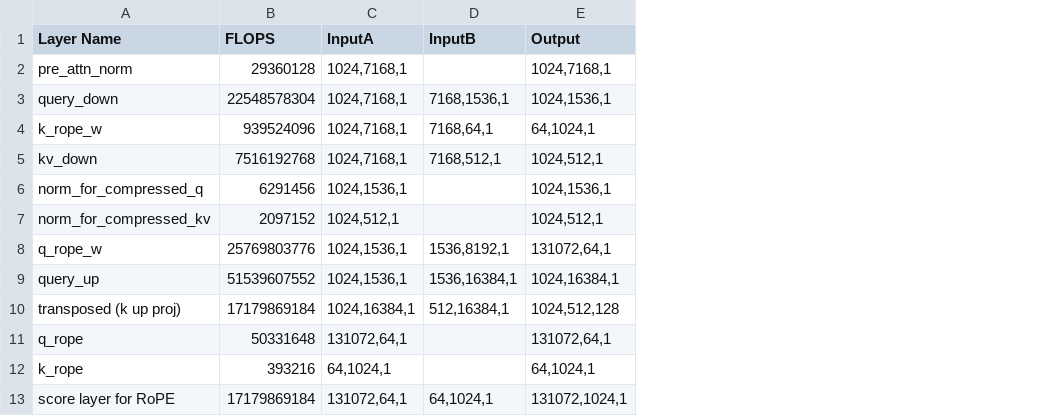
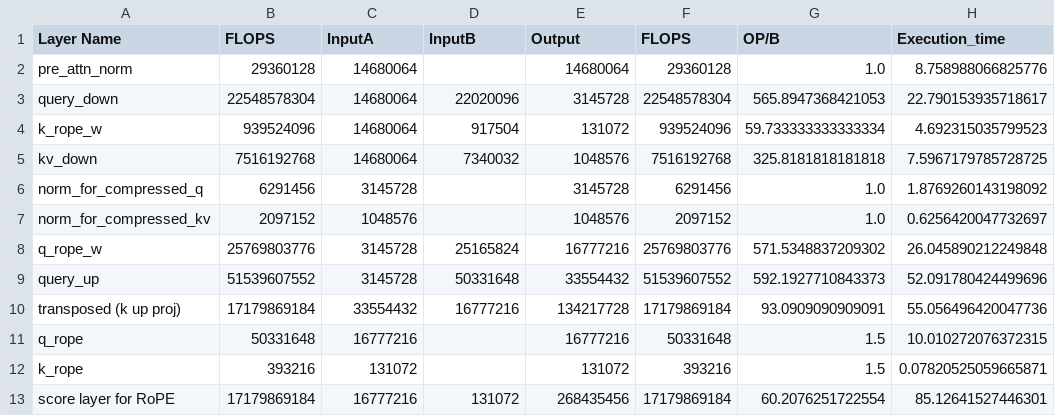
Before and after one commit to younjoo0614/llmflops, a CSV file: result/deepseek_w_uk_first_prefill_moe.csv, drawn as a sheet; only a part is shown; the diff covers the shown part only; the diff names each change by its address in the sheet, - before the commit and + after, or states it on an @@ line.

```diff
--- a/result/deepseek_w_uk_first_prefill_moe.csv
+++ b/result/deepseek_w_uk_first_prefill_moe.csv
+column F (FLOPS), rows 2-13: 29360128 | 22548578304 | 939524096 | 7516192768 | 6291456 | 2097152 | 25769803776 | 51539607552 | 17179869184 | 50331648 | 393216 | 17179869184
+column G (OP/B), rows 2-13: 1.0 | 565.8947368421053 | 59.733333333333334 | 325.8181818181818 | 1.0 | 1.0 | 571.5348837209302 | 592.1927710843373 | 93.0909090909091 | 1.5 | 1.5 | 60.2076251722554
+column H (Execution_time), rows 2-13: 8.758988066825776 | 22.790153935718617 | 4.692315035799523 | 7.5967179785728725 | 1.8769260143198092 | 0.6256420047732697 | 26.045890212249848 | 52.091780424499696 | 55.056496420047736 | 10.010272076372315 | 0.07820525059665871 | 85.12641527446301
-C2:C5 (InputA): 1024,7168,1
+C2:C5 (InputA): 14680064
-E2 (Output): 1024,7168,1
+E2 (Output): 14680064
-D3 (InputB): 7168,1536,1
+D3 (InputB): 22020096
-E3 (Output): 1024,1536,1
+E3 (Output): 3145728
-D4 (InputB): 7168,64,1
+D4 (InputB): 917504
-E4 (Output): 64,1024,1
+E4 (Output): 131072
-D5 (InputB): 7168,512,1
+D5 (InputB): 7340032
-E5 (Output): 1024,512,1
+E5 (Output): 1048576
-C6 (InputA): 1024,1536,1
+C6 (InputA): 3145728
-E6 (Output): 1024,1536,1
+E6 (Output): 3145728
-C7 (InputA): 1024,512,1
+C7 (InputA): 1048576
-E7 (Output): 1024,512,1
+E7 (Output): 1048576
-C8:C9 (InputA): 1024,1536,1
+C8:C9 (InputA): 3145728
-D8 (InputB): 1536,8192,1
+D8 (InputB): 25165824
-E8 (Output): 131072,64,1
+E8 (Output): 16777216
-D9 (InputB): 1536,16384,1
+D9 (InputB): 50331648
-E9 (Output): 1024,16384,1
+E9 (Output): 33554432
-C10 (InputA): 1024,16384,1
+C10 (InputA): 33554432
-D10 (InputB): 512,16384,1
+D10 (InputB): 16777216
-E10 (Output): 1024,512,128
+E10 (Output): 134217728
-C11 (InputA): 131072,64,1
+C11 (InputA): 16777216
-E11 (Output): 131072,64,1
+E11 (Output): 16777216
-C12 (InputA): 64,1024,1
+C12 (InputA): 131072
-E12 (Output): 64,1024,1
+E12 (Output): 131072
-C13 (InputA): 131072,64,1
+C13 (InputA): 16777216
-D13 (InputB): 64,1024,1
+D13 (InputB): 131072
-E13 (Output): 131072,1024,1
+E13 (Output): 268435456
```
Also changed, not shown: 46 edited cells elsewhere in this file, result/deepseek_base_decode_moe.csv, result/deepseek_base_prefill_dense.csv, 10 other files.
